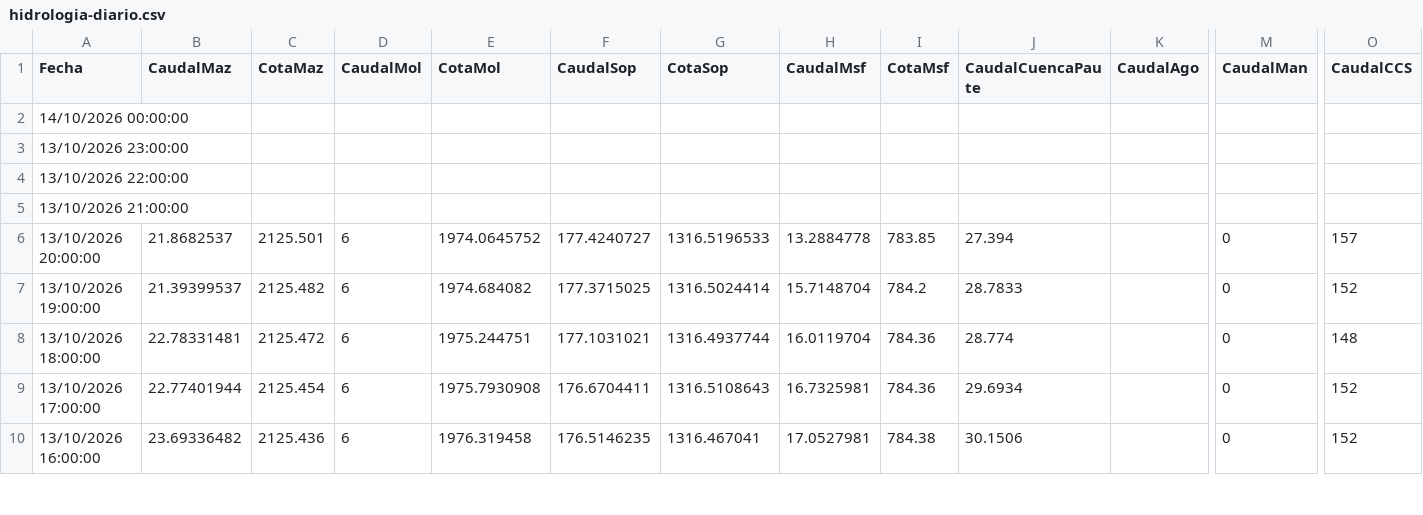
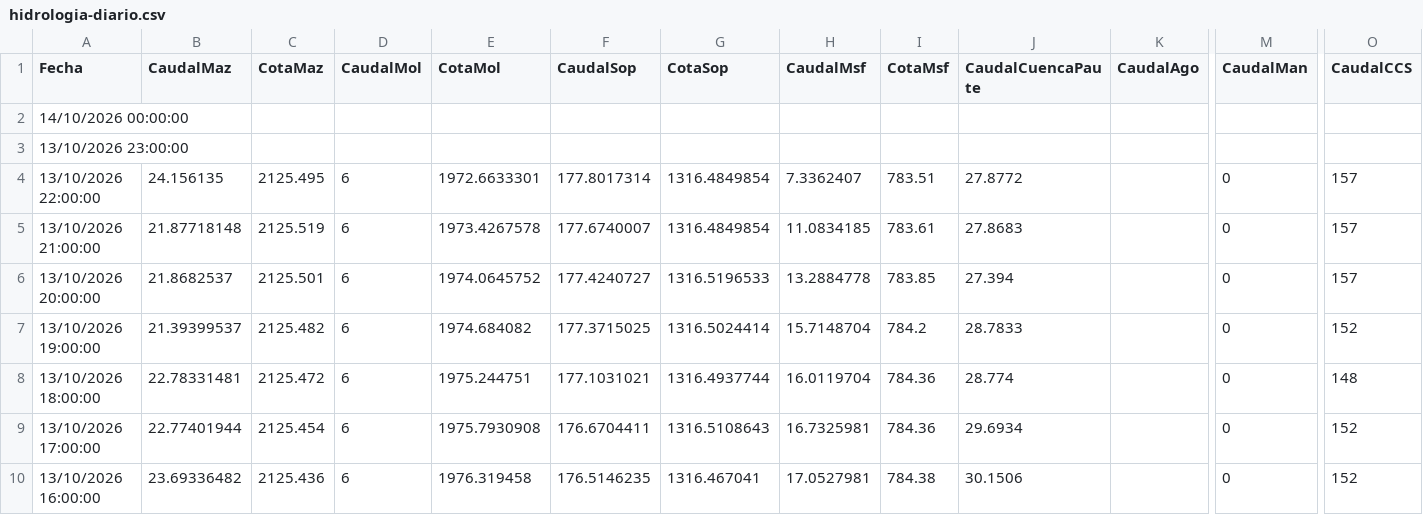
Before and after one commit to davidmunoz-create/hidroelectricasecuador, a CSV file: data/hidrologia-diario.csv, drawn as a sheet; only a part is shown, gaps mark what is left out; the diff names each change by its address in the sheet, - before the commit and + after, or states it on an @@ line.

```diff
--- a/data/hidrologia-diario.csv
+++ b/data/hidrologia-diario.csv
-B4 (CaudalMaz): (empty)
+B4 (CaudalMaz): 24.156135
-C4 (CotaMaz): (empty)
+C4 (CotaMaz): 2125.495
-D4:D5 (CaudalMol): (empty)
+D4:D5 (CaudalMol): 6
-E4 (CotaMol): (empty)
+E4 (CotaMol): 1972.6633301
-F4 (CaudalSop): (empty)
+F4 (CaudalSop): 177.8017314
-G4:G5 (CotaSop): (empty)
+G4:G5 (CotaSop): 1316.4849854
-H4 (CaudalMsf): (empty)
+H4 (CaudalMsf): 7.3362407
-I4 (CotaMsf): (empty)
+I4 (CotaMsf): 783.51
-J4 (CaudalCuencaPaute): (empty)
+J4 (CaudalCuencaPaute): 27.8772
-M4:M5 (CaudalMan): (empty)
+M4:M5 (CaudalMan): 0
-O4:O5 (CaudalCCS): (empty)
+O4:O5 (CaudalCCS): 157
-B5 (CaudalMaz): (empty)
+B5 (CaudalMaz): 21.87718148
-C5 (CotaMaz): (empty)
+C5 (CotaMaz): 2125.519
-E5 (CotaMol): (empty)
+E5 (CotaMol): 1973.4267578
-F5 (CaudalSop): (empty)
+F5 (CaudalSop): 177.6740007
-H5 (CaudalMsf): (empty)
+H5 (CaudalMsf): 11.0834185
-I5 (CotaMsf): (empty)
+I5 (CotaMsf): 783.61
-J5 (CaudalCuencaPaute): (empty)
+J5 (CaudalCuencaPaute): 27.8683
```
Also changed, not shown: data/hidrologia-mensual.csv, data/produccion-diario.csv, 1 other file.
